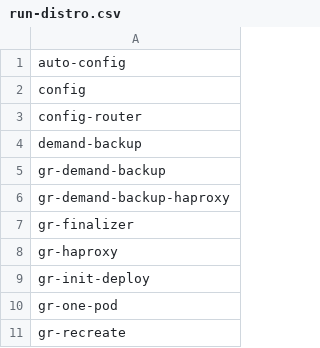
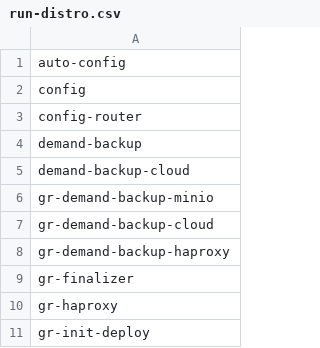
Before and after one commit to percona/percona-server-mysql-operator, a CSV file: e2e-tests/run-distro.csv, drawn as a sheet; only a part is shown; the shorter side is filled out with more unchanged rows.

Commit message:
Add to tests list

```diff
--- a/e2e-tests/run-distro.csv
+++ b/e2e-tests/run-distro.csv
@@ -4,3 +4,5 @@ config-router
 demand-backup
-gr-demand-backup
+demand-backup-cloud
+gr-demand-backup-minio
+gr-demand-backup-cloud
 gr-demand-backup-haproxy
```
Also changed, not shown: e2e-tests/run-minikube.csv, e2e-tests/run-pr.csv, 1 other file.
